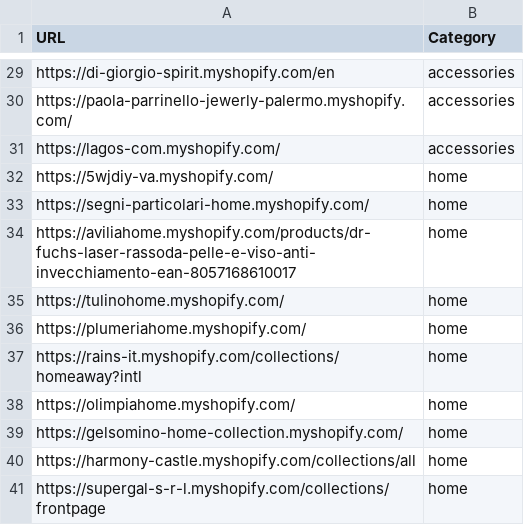
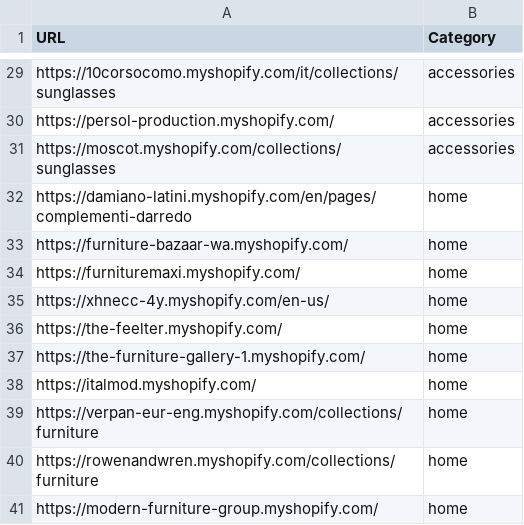
Before and after one commit to LOOKALIKE-AI/Leads, a CSV file: brands.csv, drawn as a sheet; only a part is shown, gaps mark what is left out; the diff covers the shown part only; the diff names each change by its address in the sheet, - before the commit and + after, or states it on an @@ line.

```diff
--- a/brands.csv
+++ b/brands.csv
-A29 (URL): https://di-giorgio-spirit.myshopify.com/en
+A29 (URL): https://10corsocomo.myshopify.com/it/collections/sunglasses
-A30 (URL): https://paola-parrinello-jewerly-palermo.myshopify.com/
+A30 (URL): https://persol-production.myshopify.com/
-A31 (URL): https://lagos-com.myshopify.com/
+A31 (URL): https://moscot.myshopify.com/collections/sunglasses
-A32 (URL): https://5wjdiy-va.myshopify.com/
+A32 (URL): https://damiano-latini.myshopify.com/en/pages/complementi-darredo
-A33 (URL): https://segni-particolari-home.myshopify.com/
+A33 (URL): https://furniture-bazaar-wa.myshopify.com/
-A34 (URL): https://aviliahome.myshopify.com/products/dr-fuchs-laser-rassoda-pelle-e-viso-anti-invecchiamento-ean-8057168610017
+A34 (URL): https://furnituremaxi.myshopify.com/
-A35 (URL): https://tulinohome.myshopify.com/
+A35 (URL): https://xhnecc-4y.myshopify.com/en-us/
-A36 (URL): https://plumeriahome.myshopify.com/
+A36 (URL): https://the-feelter.myshopify.com/
-A37 (URL): https://rains-it.myshopify.com/collections/homeaway?intl
+A37 (URL): https://the-furniture-gallery-1.myshopify.com/
-A38 (URL): https://olimpiahome.myshopify.com/
+A38 (URL): https://italmod.myshopify.com/
-A39 (URL): https://gelsomino-home-collection.myshopify.com/
+A39 (URL): https://verpan-eur-eng.myshopify.com/collections/furniture
-A40 (URL): https://harmony-castle.myshopify.com/collections/all
+A40 (URL): https://rowenandwren.myshopify.com/collections/furniture
-A41 (URL): https://supergal-s-r-l.myshopify.com/collections/frontpage
+A41 (URL): https://modern-furniture-group.myshopify.com/
```
Also changed, not shown: 2 added rows, 2 removed rows and 24 edited cells elsewhere in this file, leads.csv.
